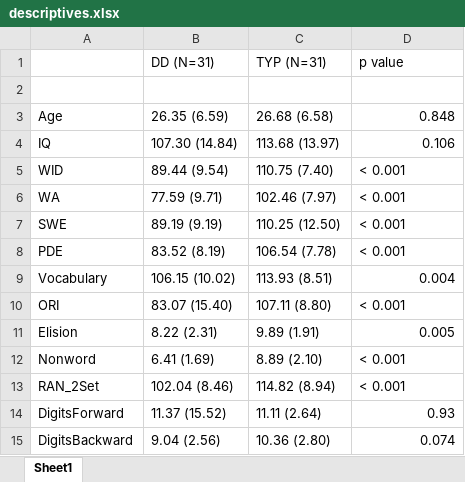
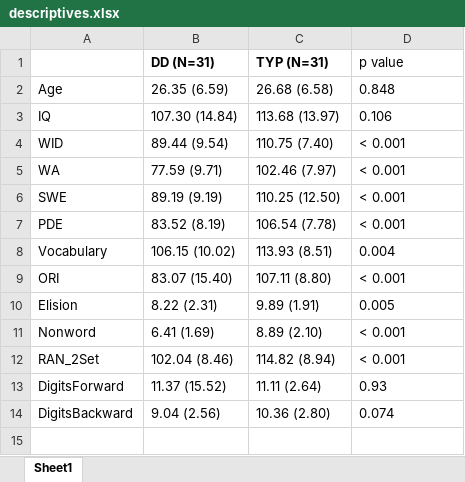
Before and after one commit to oozernov/procedural-learning, an Excel workbook: figures/descriptives.xlsx, sheet Sheet1, drawn as a sheet; values as stored, in another font and other column widths than the file's, no borders; removed rows and columns are numbered as before the commit, all else as after; the diff names each change by its address in the sheet, - before the commit and + after, or states it on an @@ line.

```diff
--- a/figures/descriptives.xlsx (sheet Sheet1)
+++ b/figures/descriptives.xlsx (sheet Sheet1)
-B1:C1 bold: off
+B1:C1 bold: on
-row 2: (empty)
-D2:D3 alignment: right
+D2:D3 alignment: left
-D8 alignment: right
+D8 alignment: left
-D10 alignment: right
+D10 alignment: left
-D13:D14 alignment: right
+D13:D14 alignment: left
```
Also changed, not shown: 2 other files.
